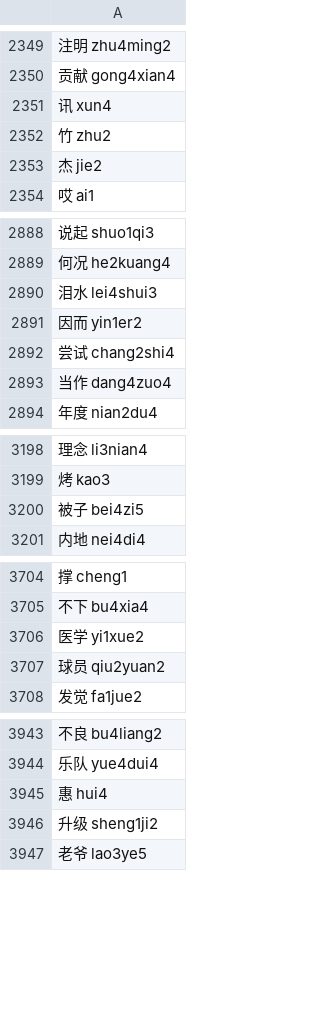
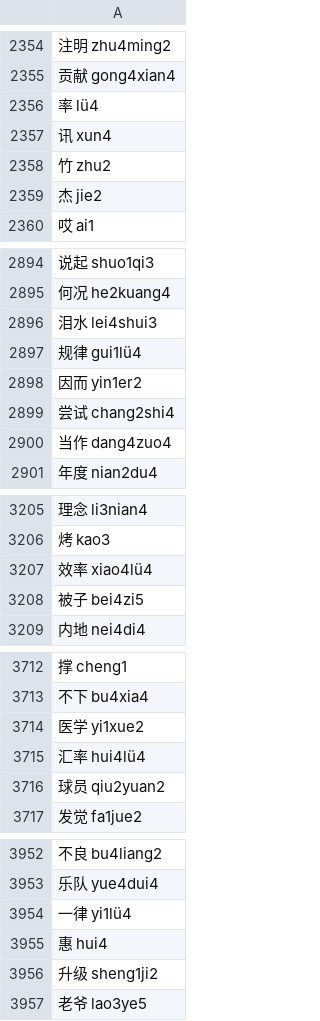
Before and after one commit to sph-mn/hanyu, a CSV file: data/words-by-frequency-with-pinyin.csv, drawn as a sheet; only a part is shown, gaps mark what is left out; the diff covers the shown part only; the diff names each change by its address in the sheet, - before the commit and + after, or states it on an @@ line.

```diff
--- a/data/words-by-frequency-with-pinyin.csv
+++ b/data/words-by-frequency-with-pinyin.csv
+row 2356: 率 lü4
+row 2897: 规律 gui1lü4
+row 3207: 效率 xiao4lü4
+row 3715: 汇率 hui4lü4
+row 3954: 一律 yi1lü4
```
Also changed, not shown: 23 added rows, 24 removed rows and 40 edited cells elsewhere in this file, data/characters-learning-reduced.csv, 6 other files.
